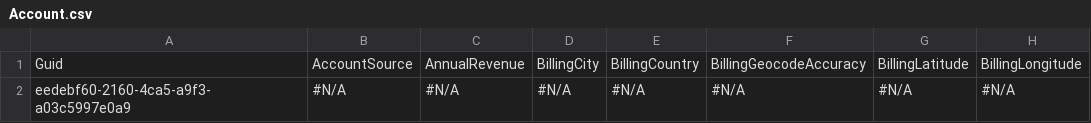
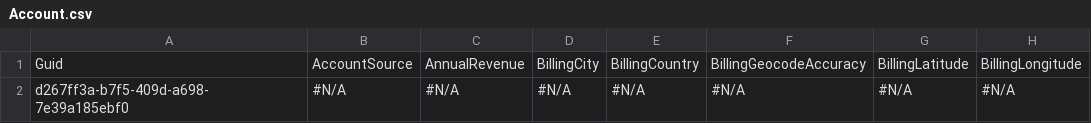
Before and after one commit to Prodlymoover/CPQTest19, a CSV file: Account.csv, drawn as a sheet; only a part is shown; the diff names each change by its address in the sheet, - before the commit and + after, or states it on an @@ line.

Commit message:
Saved data from the control org into the repository master branch

```diff
--- a/Account.csv
+++ b/Account.csv
-A2: eedebf60-2160-4ca5-a9f3-a03c5997e0a9
+A2: d267ff3a-b7f5-409d-a698-7e39a185ebf0
```
Also changed, not shown: Asset.csv, Case.csv, 3 other files.
